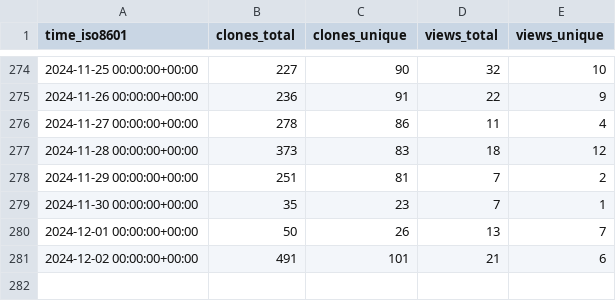
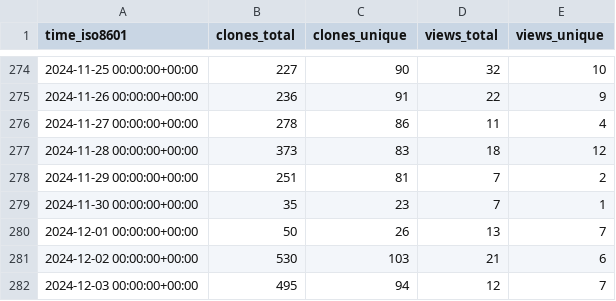
Before and after one commit to maplibre/repo-stats, a CSV file: maplibre/maplibre-gl-native-distribution/ghrs-data/views_clones_aggregate.csv, drawn as a sheet; only a part is shown, gaps mark what is left out.

```diff
--- a/maplibre/maplibre-gl-native-distribution/ghrs-data/views_clones_aggregate.csv
+++ b/maplibre/maplibre-gl-native-distribution/ghrs-data/views_clones_aggregate.csv
@@ -280,2 +280,3 @@ time_iso8601,clones_total,clones_unique,views_total,views_unique
 2024-12-01 00:00:00+00:00,50,26,13,7
-2024-12-02 00:00:00+00:00,491,101,21,6
+2024-12-02 00:00:00+00:00,530,103,21,6
+2024-12-03 00:00:00+00:00,495,94,12,7
```
Also changed, not shown: 1 other file.
